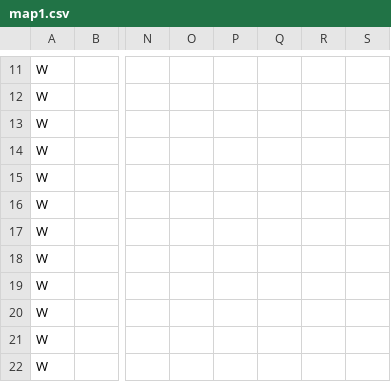
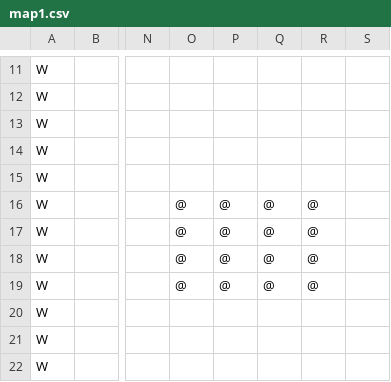
Before and after one commit to TobyMCGames/SP1Framework, a CSV file: SP1Framework/Maps/map1.csv, drawn as a sheet; only a part is shown, gaps mark what is left out; the diff names each change by its address in the sheet, - before the commit and + after, or states it on an @@ line.

```diff
--- a/SP1Framework/Maps/map1.csv
+++ b/SP1Framework/Maps/map1.csv
-O16:O19: (empty)
+O16:O19: @
-P16:P19: (empty)
+P16:P19: @
-Q16:Q19: (empty)
+Q16:Q19: @
-R16:R19: (empty)
+R16:R19: @
```
Also changed, not shown: 1 other file.
